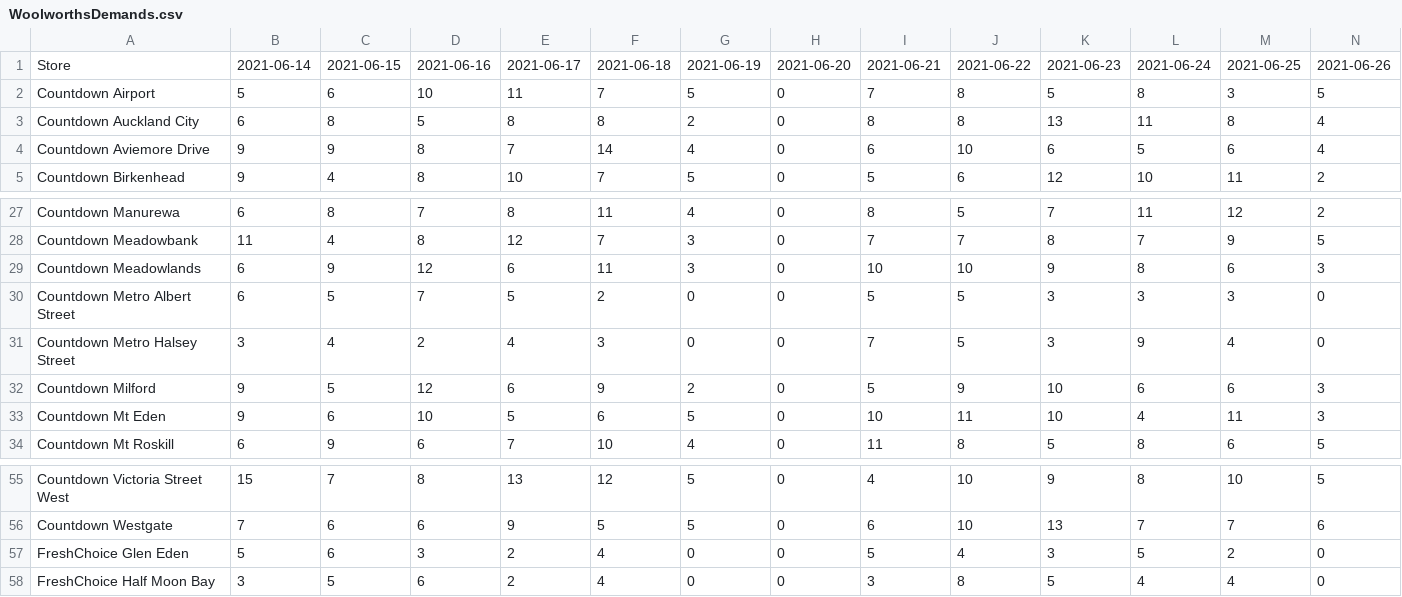
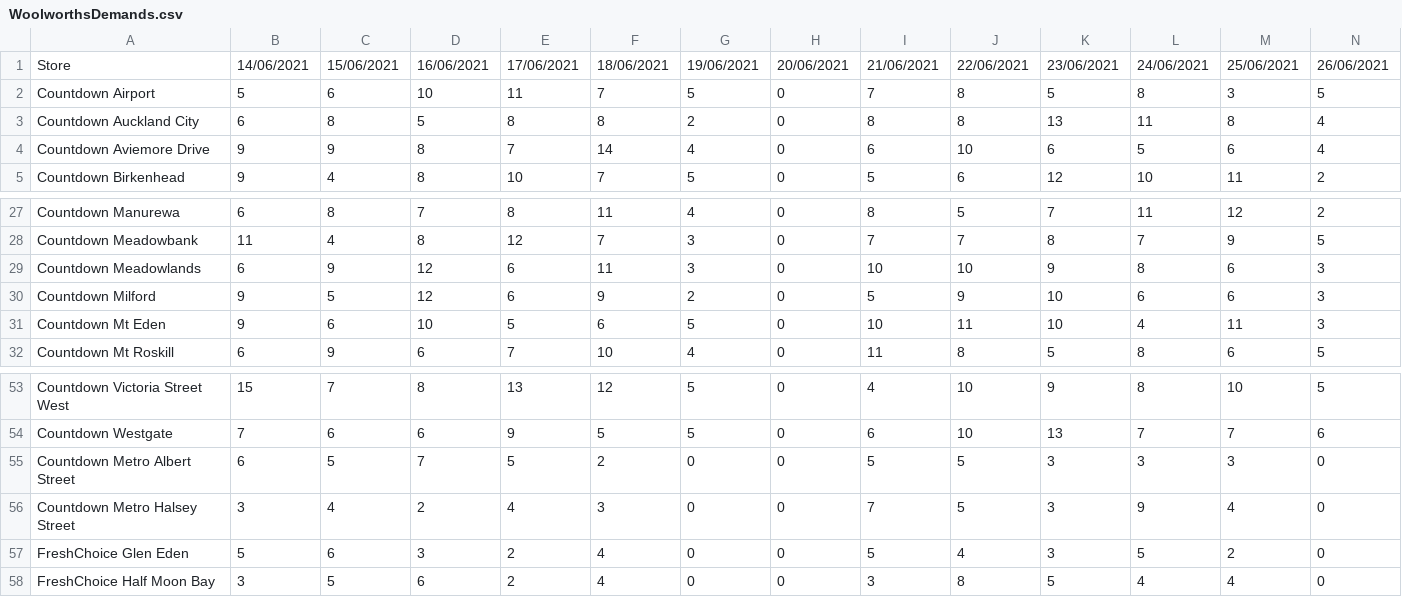
Before and after one commit to jvan809/263-OR-18, a CSV file: WoolworthsDemands.csv, drawn as a sheet; only a part is shown, gaps mark what is left out; the diff covers the shown part only; the diff names each change by its address in the sheet, - before the commit and + after, or states it on an @@ line.

```diff
--- a/WoolworthsDemands.csv
+++ b/WoolworthsDemands.csv
-B1: 2021-06-14
+B1: 14/06/2021
-C1: 2021-06-15
+C1: 15/06/2021
-D1: 2021-06-16
+D1: 16/06/2021
-E1: 2021-06-17
+E1: 17/06/2021
-F1: 2021-06-18
+F1: 18/06/2021
-G1: 2021-06-19
+G1: 19/06/2021
-H1: 2021-06-20
+H1: 20/06/2021
-I1: 2021-06-21
+I1: 21/06/2021
-J1: 2021-06-22
+J1: 22/06/2021
-K1: 2021-06-23
+K1: 23/06/2021
-L1: 2021-06-24
+L1: 24/06/2021
-M1: 2021-06-25
+M1: 25/06/2021
-N1: 2021-06-26
+N1: 26/06/2021
@@ row 30 moved to row 55: Countdown Metro Albert Street @@
@@ row 31 moved to row 56: Countdown Metro Halsey Street @@
```
Also changed, not shown: 15 edited cells elsewhere in this file, WoolworthsDemands1.csv, WoolworthsDemands2.csv, 10 other files.
